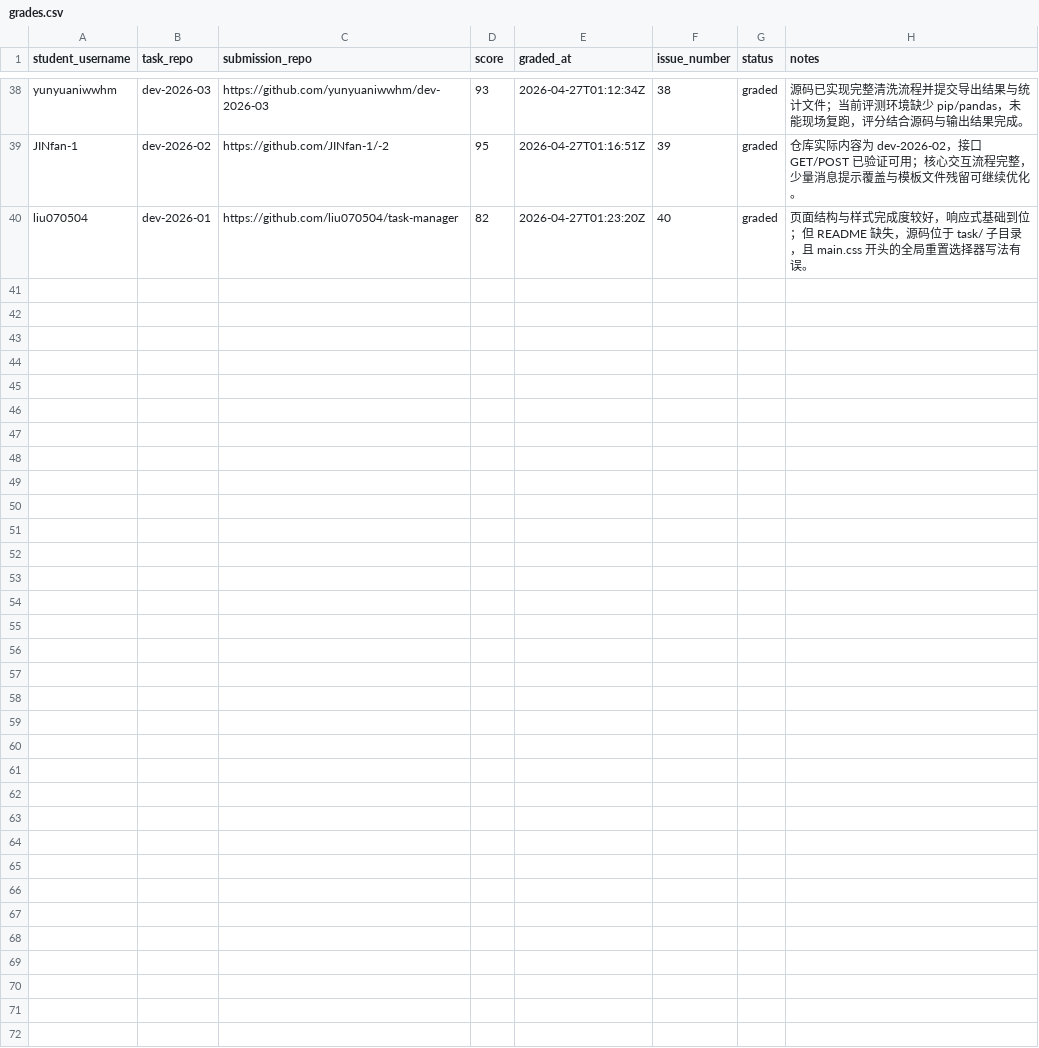
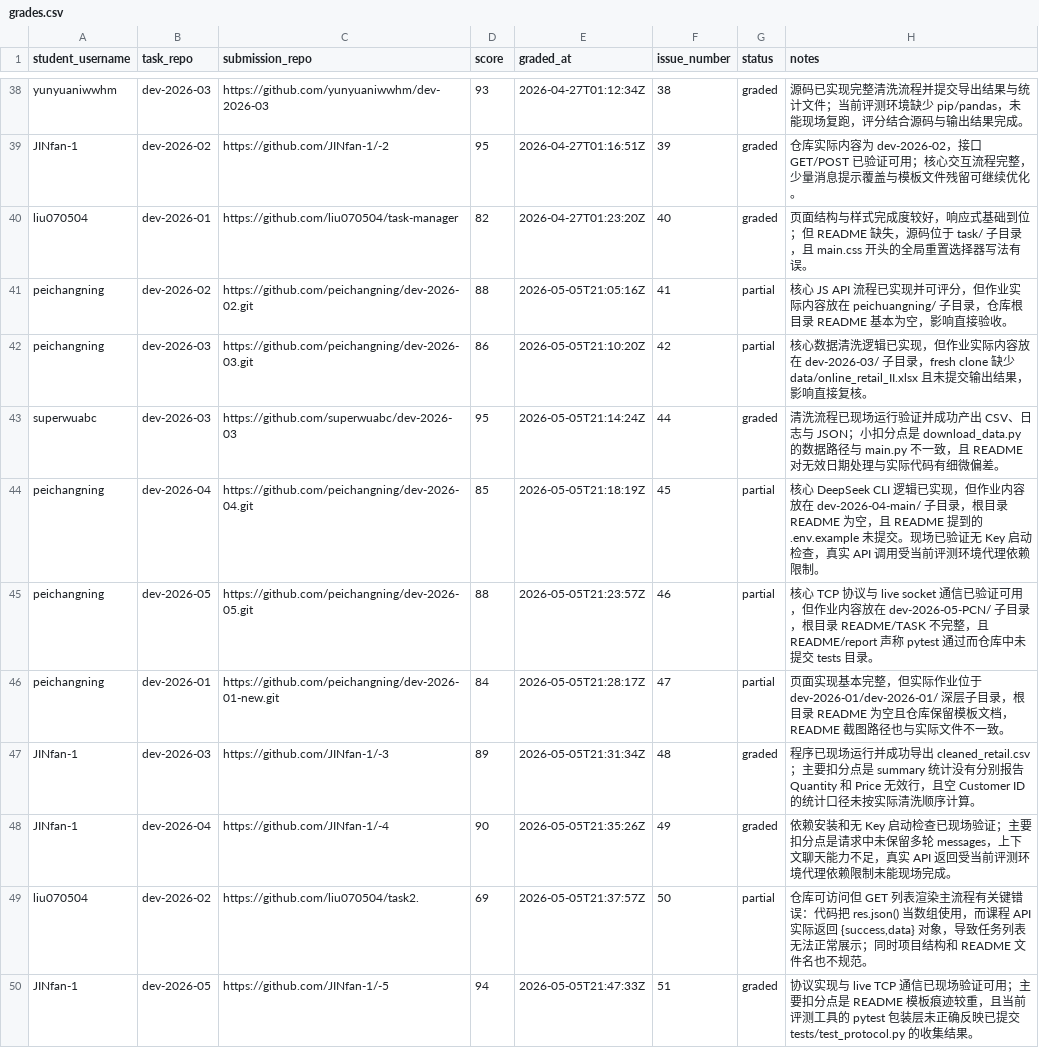
Before and after one commit to YangYuS8/dev-2026-grading-skill, a CSV file: results/grades.csv, drawn as a sheet; only a part is shown, gaps mark what is left out.

```diff
--- a/results/grades.csv
+++ b/results/grades.csv
@@ -40 +40,11 @@ JINfan-1,dev-2026-02,https://github.com/JINfan-1/-2,95,2026-04-27T01:16:51Z,39,g
 liu070504,dev-2026-01,https://github.com/liu070504/task-manager,82,2026-04-27T01:23:20Z,40,graded,页面结构与样式完成度较好，响应式基础到位；但 README 缺失，源码位于 task/ 子目录，且 main.css 开头的全局重置选择器写法有误。
+peichangning,dev-2026-02,https://github.com/peichangning/dev-2026-02.git,88,2026-05-05T21:05:16Z,41,partial,核心 JS API 流程已实现并可评分，但作业实际内容放在 peichuangning/ 子目录，仓库根目录 README 基本为空，影响直接验收。
+peichangning,dev-2026-03,https://github.com/peichangning/dev-2026-03.git,86,2026-05-05T21:10:20Z,42,partial,核心数据清洗逻辑已实现，但作业实际内容放在 dev-2026-03/ 子目录，fresh clone 缺少 data/online_retail_II.xlsx 且未提交输出结果，影响直接复核。
+superwuabc,dev-2026-03,https://github.com/superwuabc/dev-2026-03,95,2026-05-05T21:14:24Z,44,graded,清洗流程已现场运行验证并成功产出 CSV、日志与 JSON；小扣分点是 download_data.py 的数据路径与 main.py 不一致，且 README 对无效日期处理与实际代码有细微偏差。
+peichangning,dev-2026-04,https://github.com/peichangning/dev-2026-04.git,85,2026-05-05T21:18:19Z,45,partial,核心 DeepSeek CLI 逻辑已实现，但作业内容放在 dev-2026-04-main/ 子目录，根目录 README 为空，且 README 提到的 .env.example 未提交。现场已验证无 Key 启动检查，真实 API 调用受当前评测环境代理依赖限制。
+peichangning,dev-2026-05,https://github.com/peichangning/dev-2026-05.git,88,2026-05-05T21:23:57Z,46,partial,核心 TCP 协议与 live socket 通信已验证可用，但作业内容放在 dev-2026-05-PCN/ 子目录，根目录 README/TASK 不完整，且 README/report 声称 pytest 通过而仓库中未提交 tests 目录。
+peichangning,dev-2026-01,https://github.com/peichangning/dev-2026-01-new.git,84,2026-05-05T21:28:17Z,47,partial,页面实现基本完整，但实际作业位于 dev-2026-01/dev-2026-01/ 深层子目录，根目录 README 为空且仓库保留模板文档，README 截图路径也与实际文件不一致。
+JINfan-1,dev-2026-03,https://github.com/JINfan-1/-3,89,2026-05-05T21:31:34Z,48,graded,程序已现场运行并成功导出 cleaned_retail.csv；主要扣分点是 summary 统计没有分别报告 Quantity 和 Price 无效行，且空 Customer ID 的统计口径未按实际清洗顺序计算。
+JINfan-1,dev-2026-04,https://github.com/JINfan-1/-4,90,2026-05-05T21:35:26Z,49,graded,依赖安装和无 Key 启动检查已现场验证；主要扣分点是请求中未保留多轮 messages，上下文聊天能力不足，真实 API 返回受当前评测环境代理依赖限制未能现场完成。
+liu070504,dev-2026-02,https://github.com/liu070504/task2.,69,2026-05-05T21:37:57Z,50,partial,"仓库可访问但 GET 列表渲染主流程有关键错误：代码把 res.json() 当数组使用，而课程 API 实际返回 {success,data} 对象，导致任务列表无法正常展示；同时项目结构和 README 文件名也不规范。"
+JINfan-1,dev-2026-05,https://github.com/JINfan-1/-5,94,2026-05-05T21:47:33Z,51,graded,协议实现与 live TCP 通信已现场验证可用；主要扣分点是 README 模板痕迹较重，且当前评测工具的 pytest 包装层未正确反映已提交 tests/test_protocol.py 的收集结果。
```
Also changed, not shown: results/leaderboard.csv, 1 other file.
